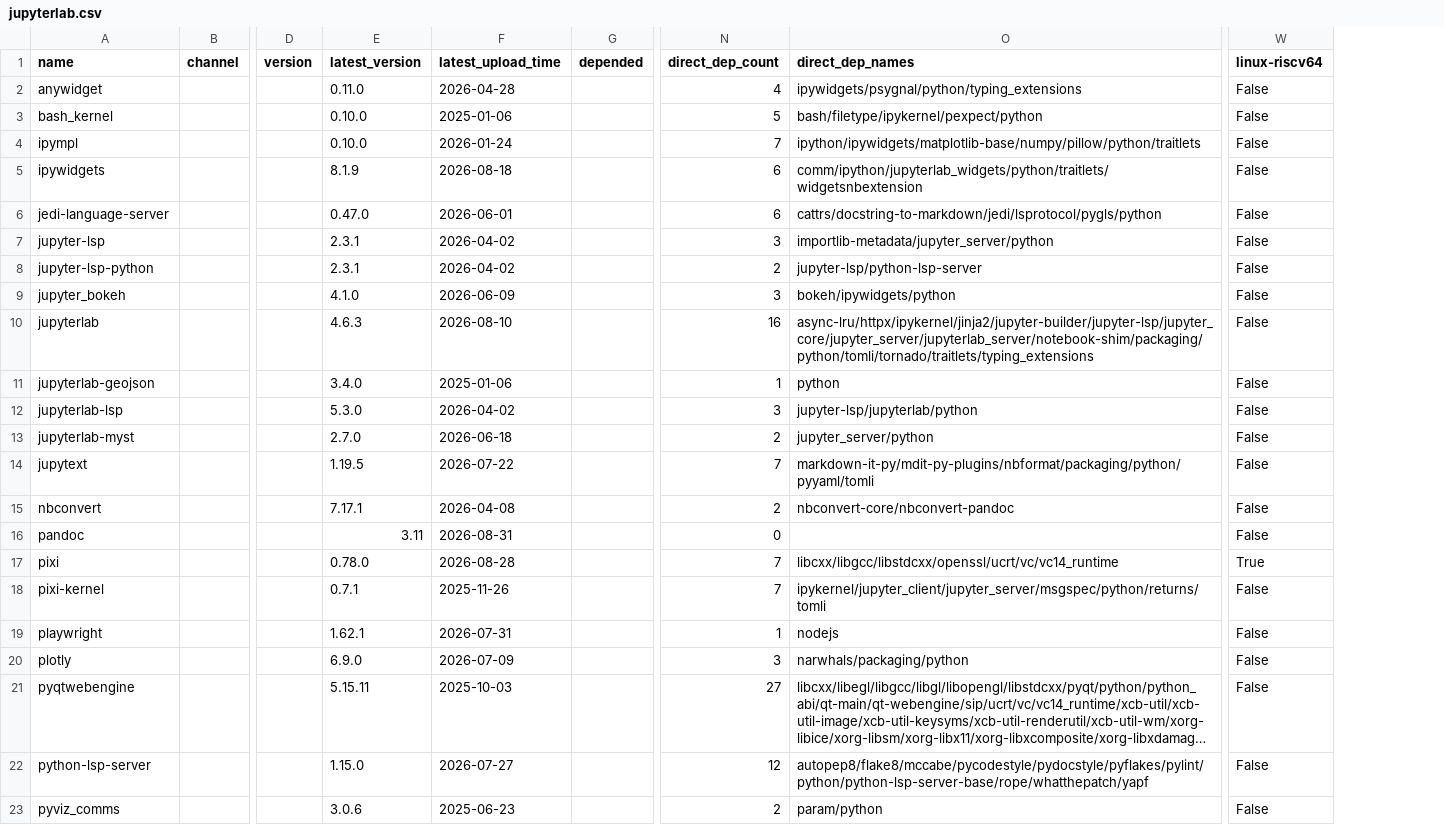
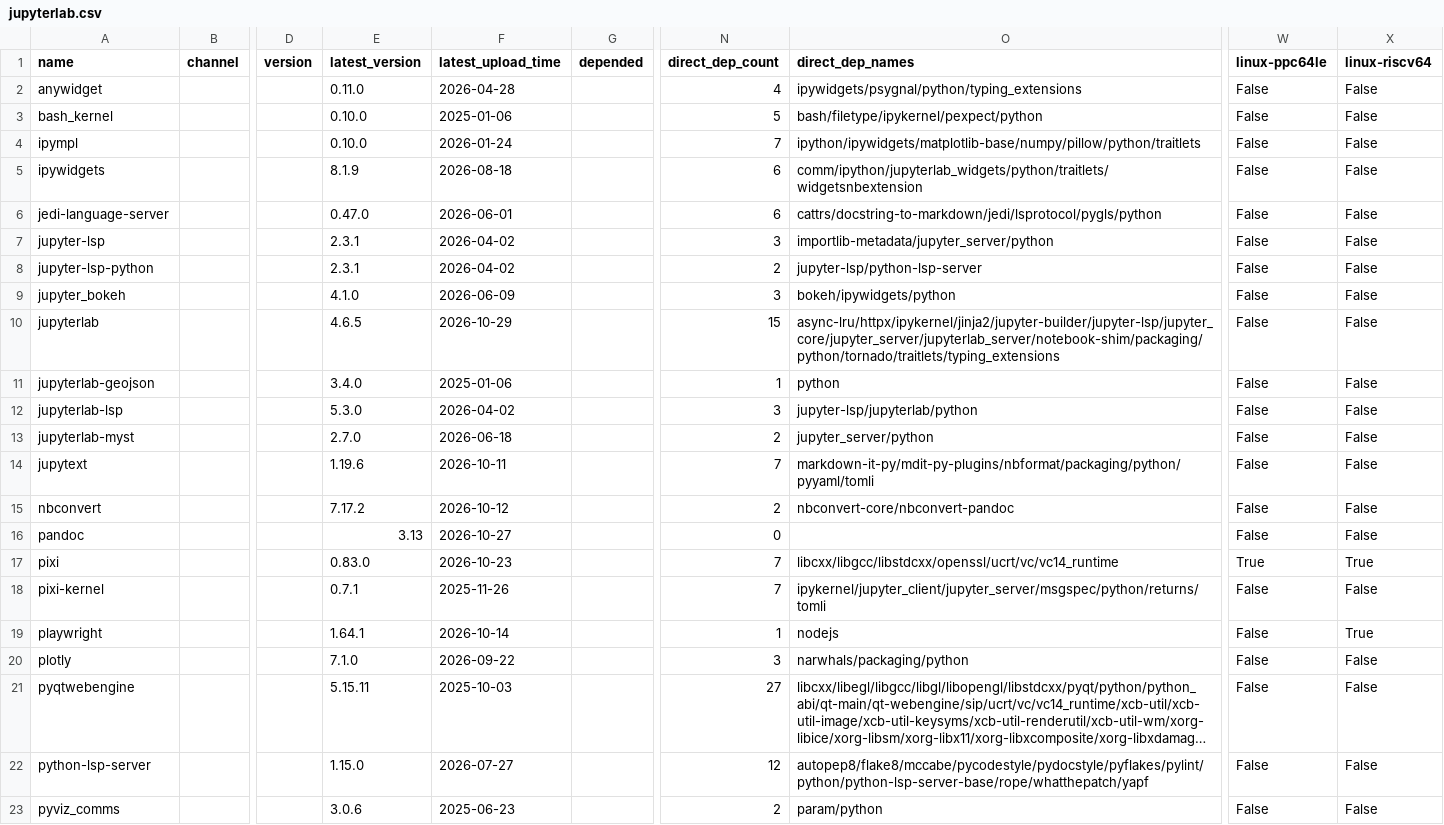
Before and after one commit to ickc/bootstrapping-os-environments, a CSV file: conda/jupyterlab.csv, drawn as a sheet; only a part is shown, gaps mark what is left out; long unchanged cells end in …; addresses are those after the commit; the diff names each change by its address in the sheet, - before the commit and + after, or states it on an @@ line.

```diff
--- a/conda/jupyterlab.csv
+++ b/conda/jupyterlab.csv
+column W (linux-ppc64le), rows 2-23: False | False | False | False | False | False | False | False | False | False | False | False | False | False | False | True | False | False | False | False | False | False
-E10 (latest_version): 4.6.3
+E10 (latest_version): 4.6.5
-F10 (latest_upload_time): 2026-08-10
+F10 (latest_upload_time): 2026-10-29
-N10 (direct_dep_count): 16
+N10 (direct_dep_count): 15
-O10 (direct_dep_names): async-lru/httpx/ipykernel/jinja2/jupyter-builder/jupyter-lsp/jupyter_core/jupyter_server/jupyterlab_server/notebook-shim/packaging/python/tomli/tornado/traitlets/typing_extensions
+O10 (direct_dep_names): async-lru/httpx/ipykernel/jinja2/jupyter-builder/jupyter-lsp/jupyter_core/jupyter_server/jupyterlab_server/notebook-shim/packaging/python/tornado/traitlets/typing_extensions
-E14 (latest_version): 1.19.5
+E14 (latest_version): 1.19.6
-F14 (latest_upload_time): 2026-07-22
+F14 (latest_upload_time): 2026-10-11
-E15 (latest_version): 7.17.1
+E15 (latest_version): 7.17.2
-F15 (latest_upload_time): 2026-04-08
+F15 (latest_upload_time): 2026-10-12
-E16 (latest_version): 3.11
+E16 (latest_version): 3.13
-F16 (latest_upload_time): 2026-08-31
+F16 (latest_upload_time): 2026-10-27
-E17 (latest_version): 0.78.0
+E17 (latest_version): 0.83.0
-F17 (latest_upload_time): 2026-08-28
+F17 (latest_upload_time): 2026-10-23
-E19 (latest_version): 1.62.1
+E19 (latest_version): 1.64.1
-F19 (latest_upload_time): 2026-07-31
+F19 (latest_upload_time): 2026-10-14
-X19 (linux-riscv64): False
+X19 (linux-riscv64): True
-E20 (latest_version): 6.9.0
+E20 (latest_version): 7.1.0
-F20 (latest_upload_time): 2026-07-09
+F20 (latest_upload_time): 2026-09-22
```
Also changed, not shown: conda/conda.csv, conda/system.csv, 11 other files.
